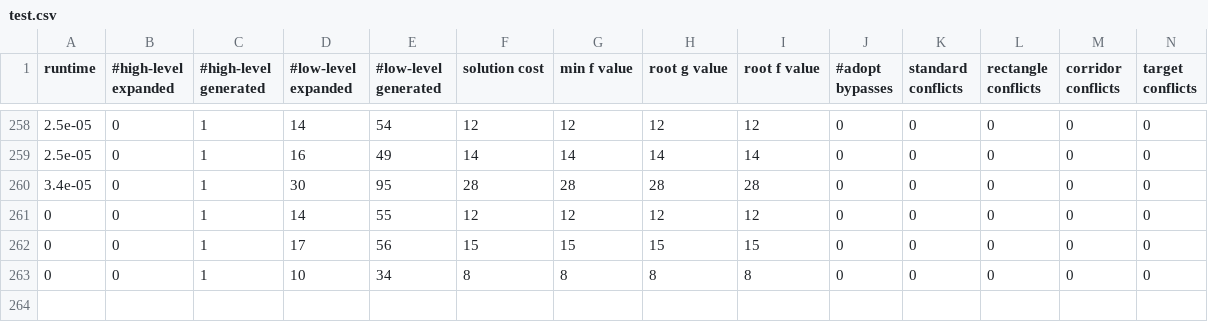
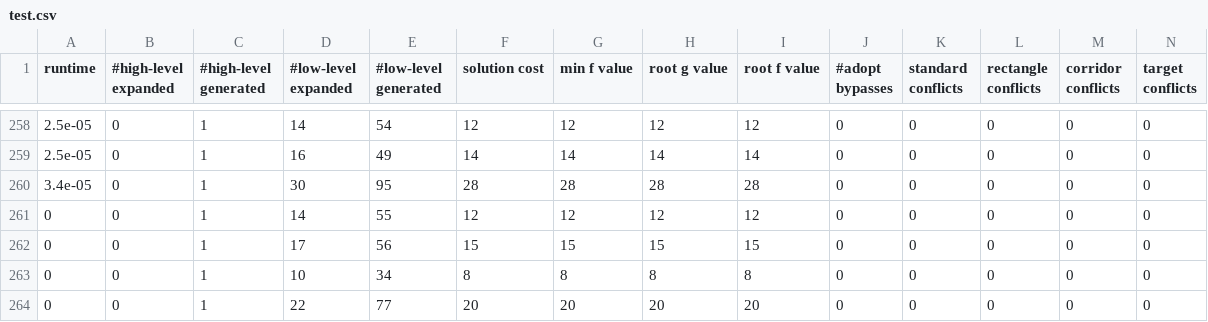
Before and after one commit to CRL-Technion/CRL-Arena, a CSV file: test.csv, drawn as a sheet; only a part is shown, gaps mark what is left out; rows hold the shown columns only; the diff names each change by its address in the sheet, - before the commit and + after, or states it on an @@ line.

```diff
--- a/test.csv
+++ b/test.csv
+row 264: 0 | 0 | 1 | 22 | 77 | 20 | 20 | 20 | 20 | 0 | 0 | 0 | 0 | 0
```
Also changed, not shown: 8 other files.
